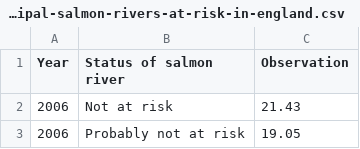
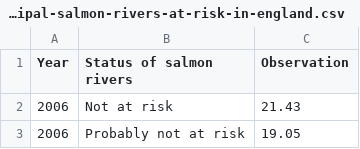
Before and after one commit to GSS-Cogs/provider-defra, a CSV file: health-of-freshwaters-assessed-through-fish-populations/proportion-of-principal-salmon-rivers-at-risk-in-england.csv, drawn as a sheet; only a part is shown.

Commit message:
output of wrangling.py

```diff
--- a/health-of-freshwaters-assessed-through-fish-populations/proportion-of-principal-salmon-rivers-at-risk-in-england.csv
+++ b/health-of-freshwaters-assessed-through-fish-populations/proportion-of-principal-salmon-rivers-at-risk-in-england.csv
@@ -1,2 +1,2 @@
-Year,Status of salmon river,Observation
+Year,Status of salmon rivers,Observation
 2006,Not at risk,21.43
```
